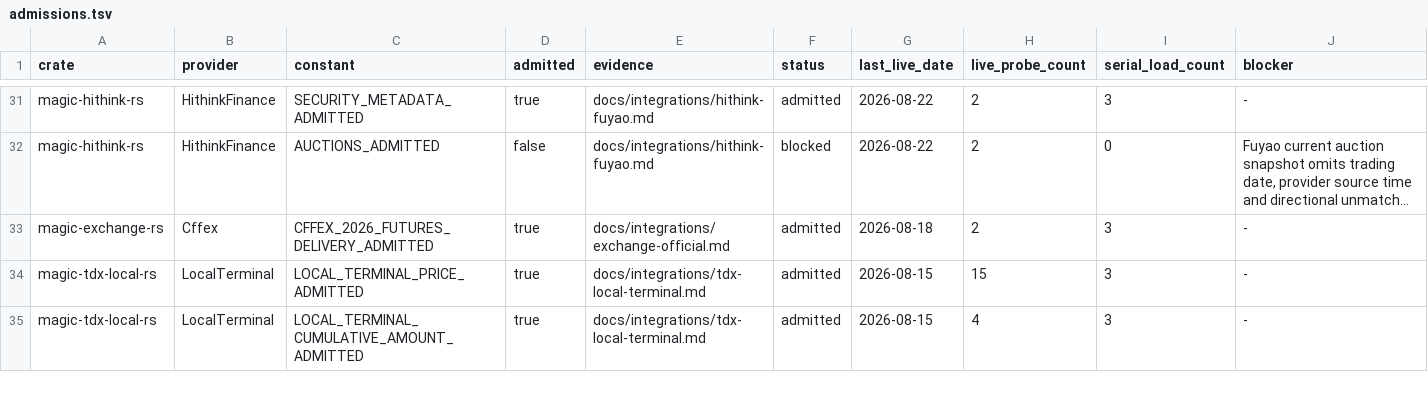
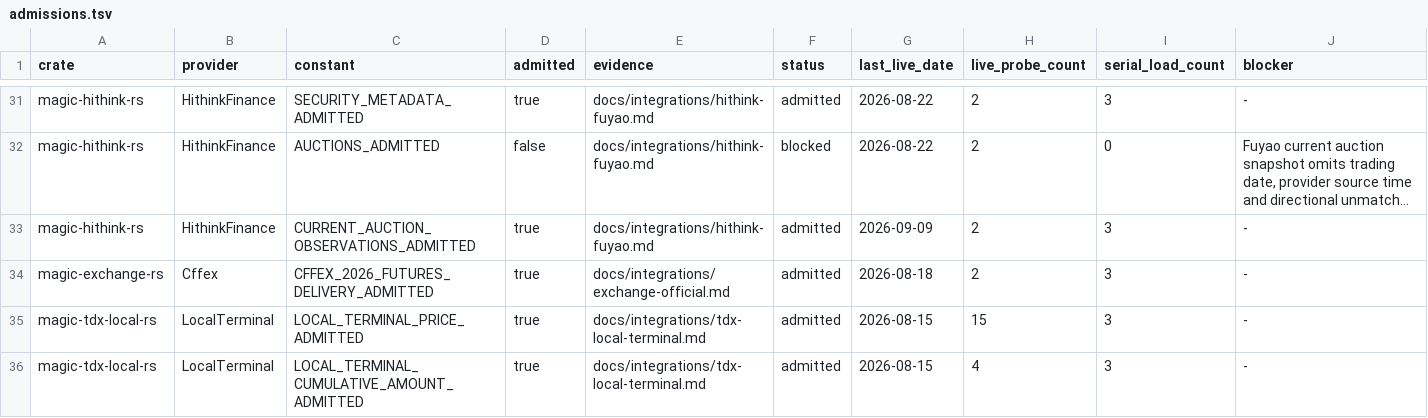
Before and after one commit to Northofqing/magic-market-data-rs, a TSV file: docs/integrations/admissions.tsv, drawn as a sheet; only a part is shown, gaps mark what is left out; long unchanged cells end in …; the diff names each change by its address in the sheet, - before the commit and + after, or states it on an @@ line.

Commit message:
feat: admit Hithink current auction observations [skip ci]

```diff
--- a/docs/integrations/admissions.tsv
+++ b/docs/integrations/admissions.tsv
+row 33: magic-hithink-rs | HithinkFinance | CURRENT_AUCTION_OBSERVATIONS_ADMITTED | true | docs/integrations/hithink-fuyao.md | admitted | 2026-09-09 | 2 | 3 | -
```
Also changed, not shown: 18 other files.
